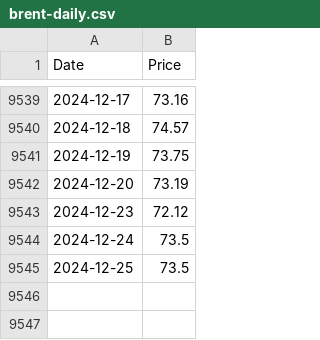
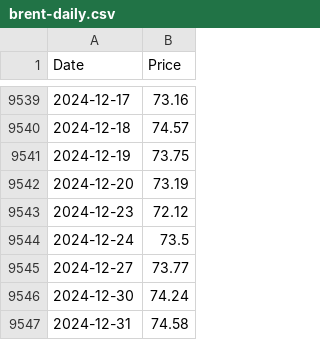
Before and after one commit to datasets/oil-prices, a CSV file: data/brent-daily.csv, drawn as a sheet; only a part is shown, gaps mark what is left out.

```diff
--- a/data/brent-daily.csv
+++ b/data/brent-daily.csv
@@ -9544,2 +9544,4 @@ Date,Price
 2024-12-24,73.5
-2024-12-25,73.5
+2024-12-27,73.77
+2024-12-30,74.24
+2024-12-31,74.58
```
Also changed, not shown: data/brent-monthly.csv, data/brent-weekly.csv, 6 other files.
